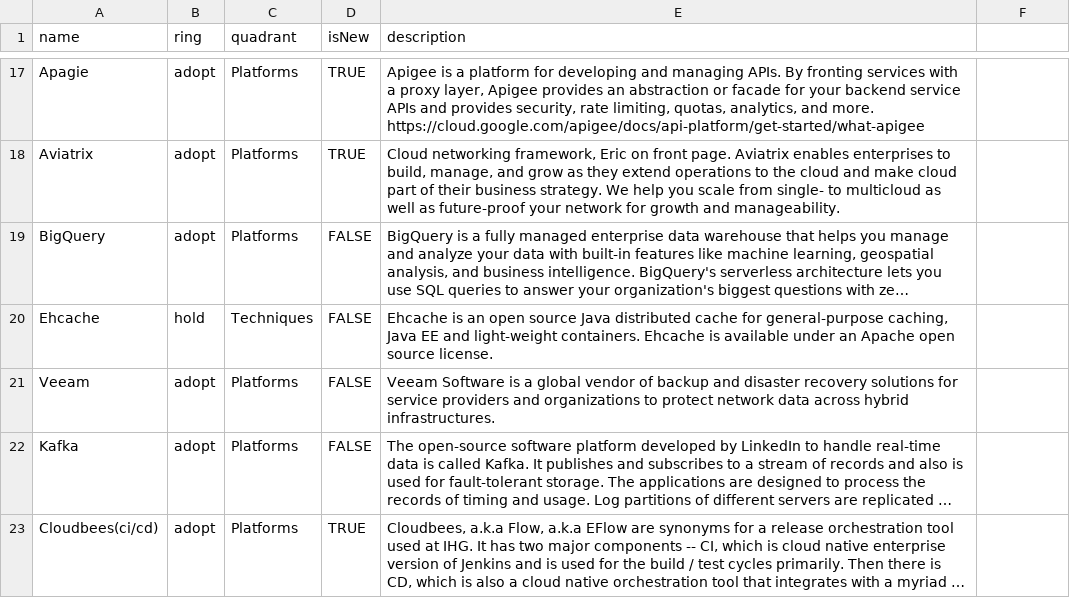
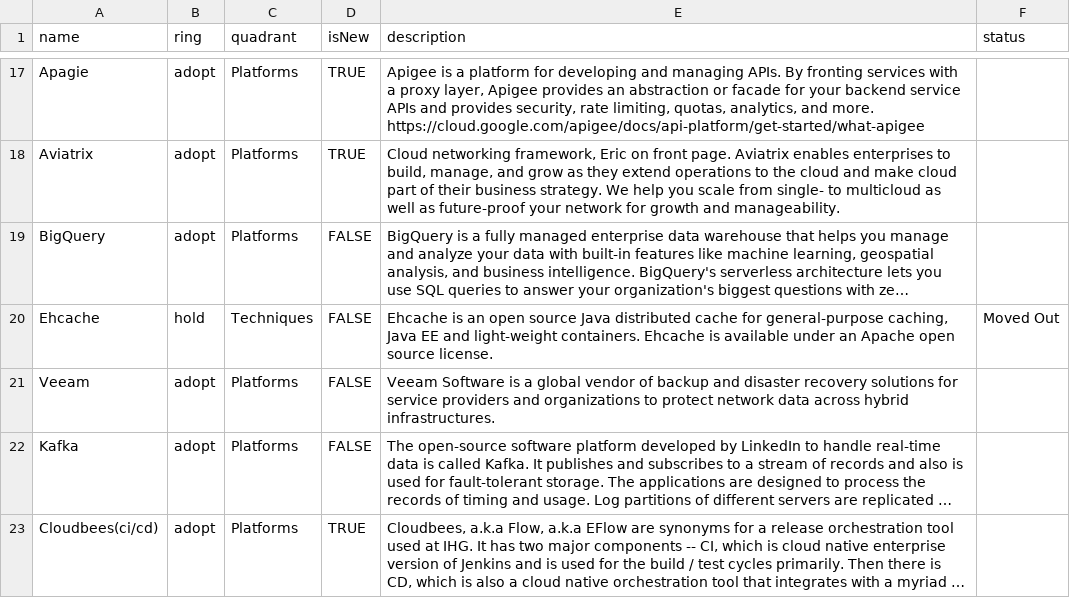
Before and after one commit to tatzlwurm2/techradar, a CSV file: techradar.csv, drawn as a sheet; only a part is shown, gaps mark what is left out; long unchanged cells end in …; the diff names each change by its address in the sheet, - before the commit and + after, or states it on an @@ line.

Commit message:
Update techradar.csv

```diff
--- a/techradar.csv
+++ b/techradar.csv
-F1: (empty)
+F1: status
-F20 (status): (empty)
+F20 (status): Moved Out
```
